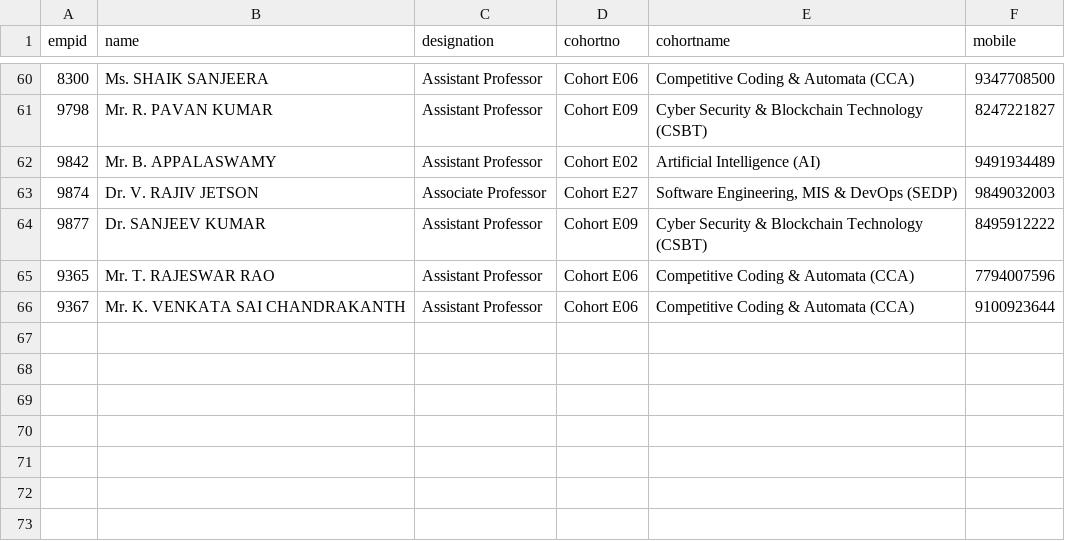
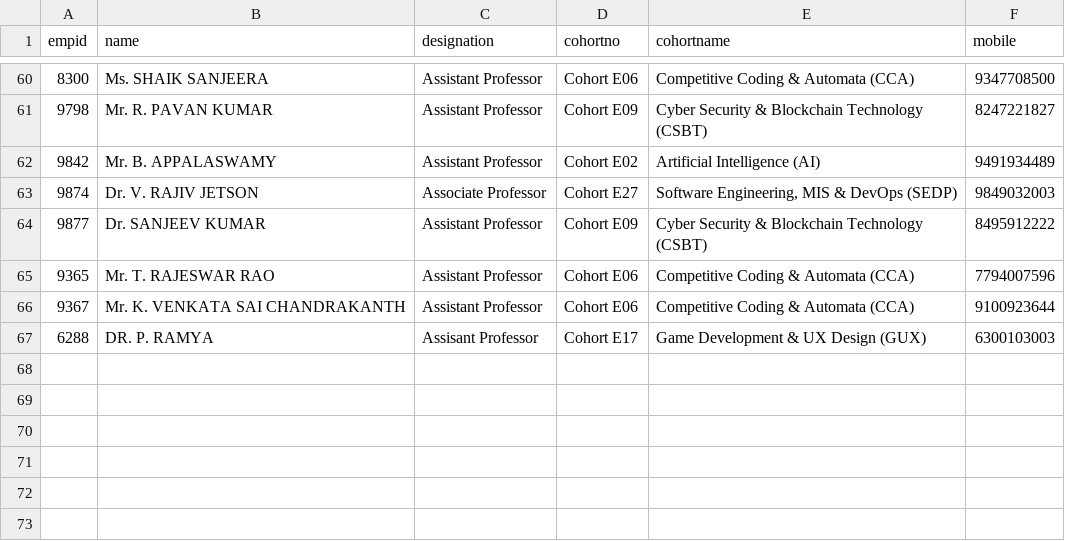
Before and after one commit to klu2300031699/COHORT-DATA, a CSV file: public/faculty data.csv, drawn as a sheet; only a part is shown, gaps mark what is left out; the diff names each change by its address in the sheet, - before the commit and + after, or states it on an @@ line.

Commit message:
add new data

```diff
--- a/public/faculty data.csv
+++ b/public/faculty data.csv
-row 67: (empty)
+row 67: 6288 | DR. P. RAMYA | Assisant Professor | Cohort E17 | Game Development & UX Design (GUX) | 6300103003
```
Also changed, not shown: public/login.csv.
